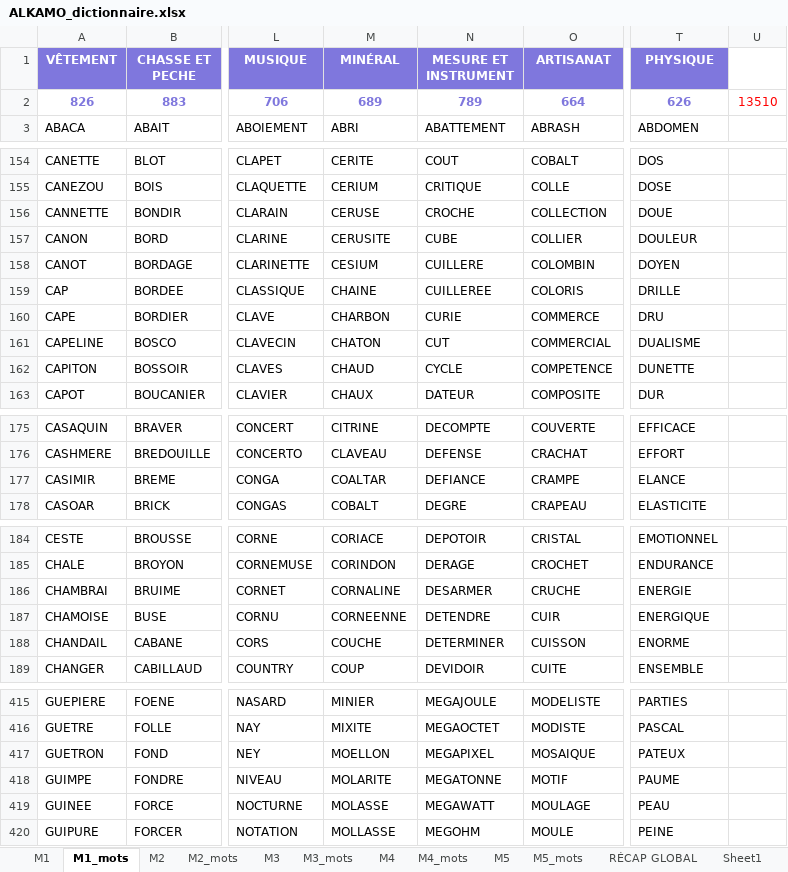
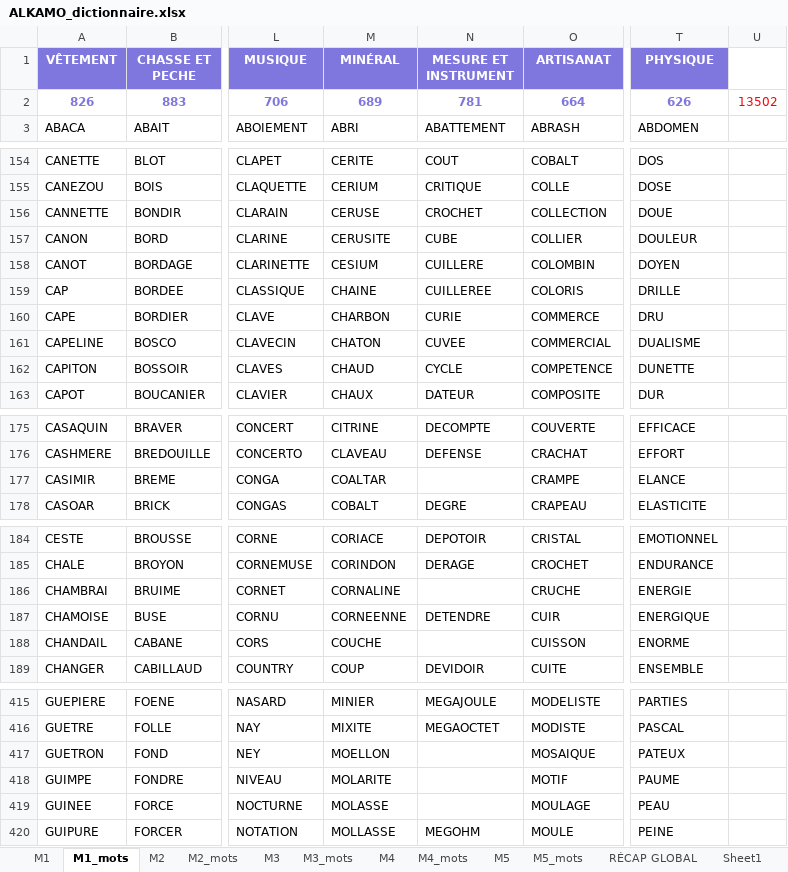
Before and after one commit to beldjehemalkma-bit/beldjehemalkma-bit.github.io, an Excel workbook: ALKAMO_dictionnaire.xlsx, sheet M1_mots, drawn as a sheet; only a part is shown, gaps mark what is left out; values as stored, in another font and other column widths than the file's, no borders; conditional formats not drawn; the diff covers the shown part only; the diff names each change by its address in the sheet, - before the commit and + after, or states it on an @@ line.

```diff
--- a/ALKAMO_dictionnaire.xlsx (sheet M1_mots)
+++ b/ALKAMO_dictionnaire.xlsx (sheet M1_mots)
-N2 (MESURE ET INSTRUMENT): 789
+N2 (MESURE ET INSTRUMENT): 781
-U2: 13510
+U2: 13502
-N156 (MESURE ET INSTRUMENT): CROCHE
+N156 (MESURE ET INSTRUMENT): CROCHET
-N161 (MESURE ET INSTRUMENT): CUT
+N161 (MESURE ET INSTRUMENT): CUVEE
-N177 (MESURE ET INSTRUMENT): DEFIANCE
+N177 (MESURE ET INSTRUMENT): (empty)
-N186 (MESURE ET INSTRUMENT): DESARMER
+N186 (MESURE ET INSTRUMENT): (empty)
-N188 (MESURE ET INSTRUMENT): DETERMINER
+N188 (MESURE ET INSTRUMENT): (empty)
-N417 (MESURE ET INSTRUMENT): MEGAPIXEL
+N417 (MESURE ET INSTRUMENT): (empty)
-N418 (MESURE ET INSTRUMENT): MEGATONNE
+N418 (MESURE ET INSTRUMENT): (empty)
-N419 (MESURE ET INSTRUMENT): MEGAWATT
+N419 (MESURE ET INSTRUMENT): (empty)
```
Also changed, not shown: 2 edited cells elsewhere in this sheet, sheet M2_mots, sheet RÉCAP GLOBAL, sheet M1, sheet M2, 3 other files.
